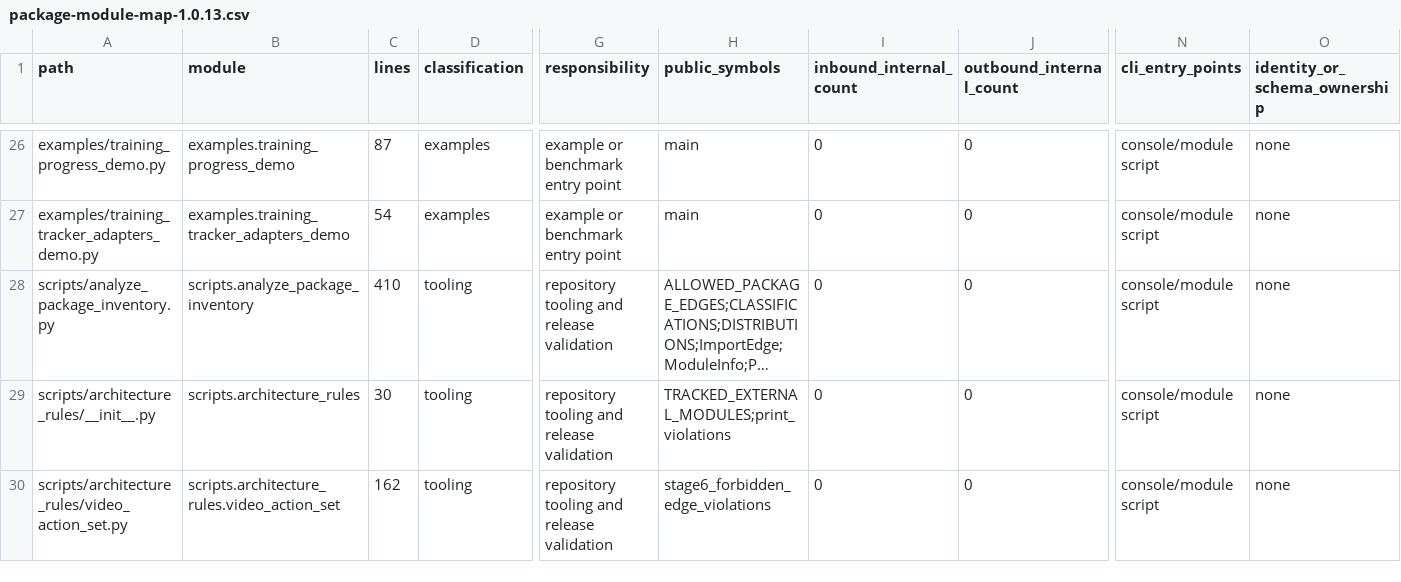
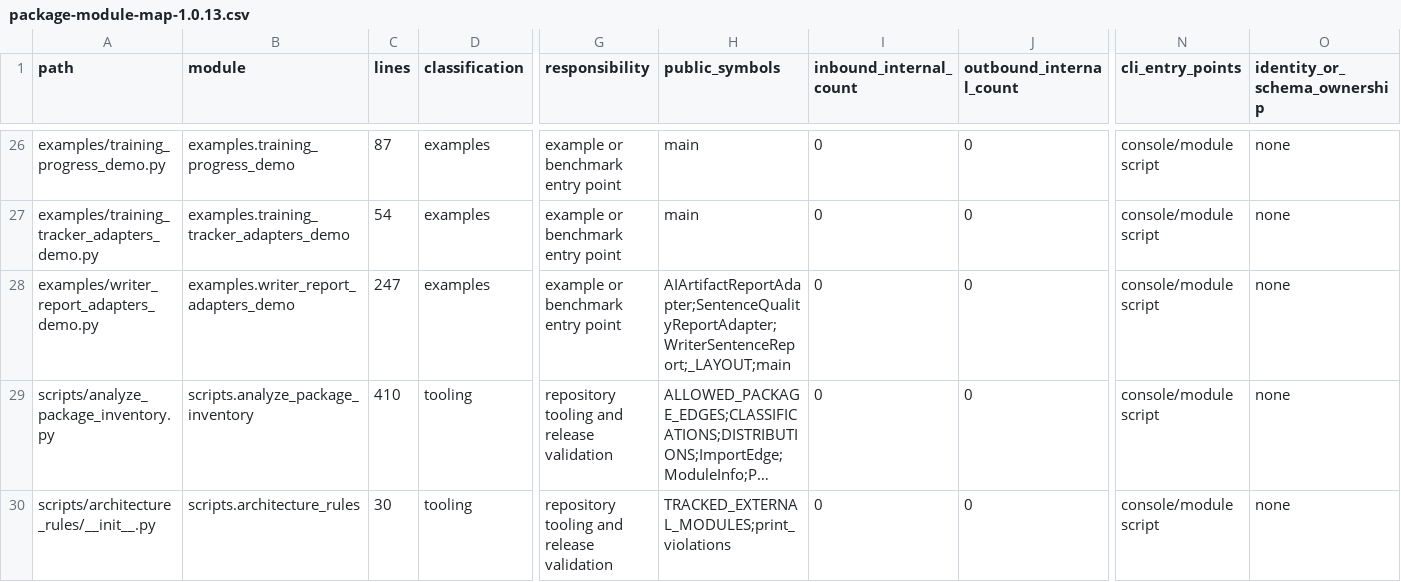
Before and after one commit to ernanhughes/zeromodel, a CSV file: docs/architecture/package-module-map-1.0.13.csv, drawn as a sheet; only a part is shown, gaps mark what is left out; the shorter side is filled out with more unchanged rows; long unchanged cells end in …; rows hold the shown columns only; the diff names each change by its address in the sheet, - before the commit and + after, or states it on an @@ line.

```diff
--- a/docs/architecture/package-module-map-1.0.13.csv
+++ b/docs/architecture/package-module-map-1.0.13.csv
+row 28: examples/writer_report_adapters_demo.py | examples.writer_report_adapters_demo | 247 | examples | example or benchmark entry point | AIArtifactReportAdapter;SentenceQualityReportAdapter;WriterSentenceReport;_LAYOUT;main | 0 | 0 | console/module script | none
```
Also changed, not shown: docs/architecture/package-public-api-1.0.13.csv, 41 other files.
